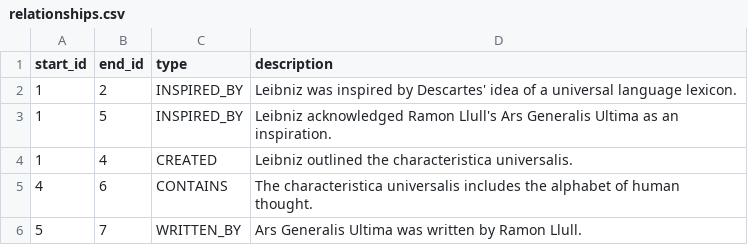
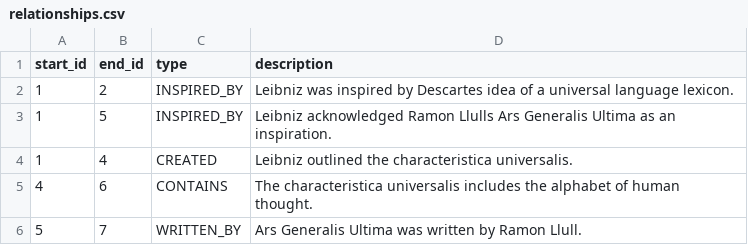
Before and after one commit to anikinil/AuraDB-test, a CSV file: relationships.csv, drawn as a sheet.

Commit message:
Update relationships.csv

```diff
--- a/relationships.csv
+++ b/relationships.csv
@@ -1,4 +1,4 @@
 start_id,end_id,type,description
-1,2,INSPIRED_BY,Leibniz was inspired by Descartes' idea of a universal language lexicon.
-1,5,INSPIRED_BY,Leibniz acknowledged Ramon Llull's Ars Generalis Ultima as an inspiration.
+1,2,INSPIRED_BY,Leibniz was inspired by Descartes idea of a universal language lexicon.
+1,5,INSPIRED_BY,Leibniz acknowledged Ramon Llulls Ars Generalis Ultima as an inspiration.
 1,4,CREATED,Leibniz outlined the characteristica universalis.
```
